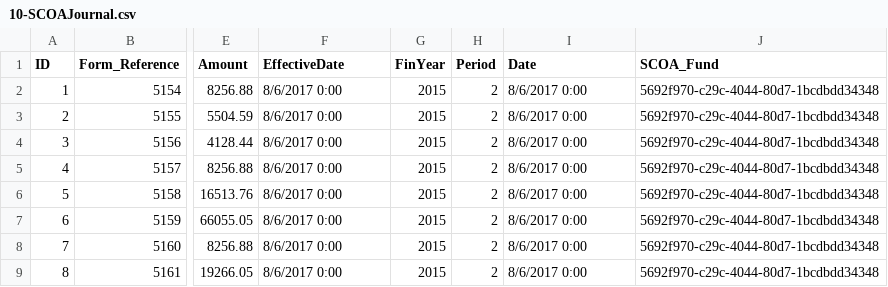
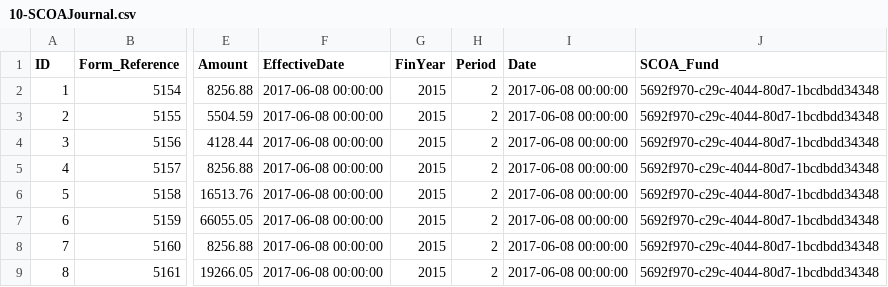
Before and after one commit to IMQS/imqs-asset-testing, a CSV file: scripts/v6/prime/10-SCOAJournal.csv, drawn as a sheet; only a part is shown, gaps mark what is left out; the diff names each change by its address in the sheet, - before the commit and + after, or states it on an @@ line.

Commit message:
Adds unit test which executes the scripts without having to push to master first :balloon: (#8)

```diff
--- a/scripts/v6/prime/10-SCOAJournal.csv
+++ b/scripts/v6/prime/10-SCOAJournal.csv
-F2:F9 (EffectiveDate): 8/6/2017 0:00
+F2:F9 (EffectiveDate): 2017-06-08 00:00:00
-I2:I9 (Date): 8/6/2017 0:00
+I2:I9 (Date): 2017-06-08 00:00:00
```
Also changed, not shown: 3 other files.
